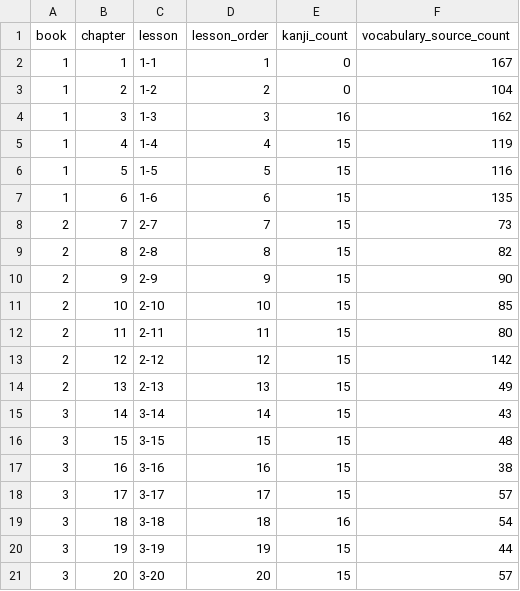
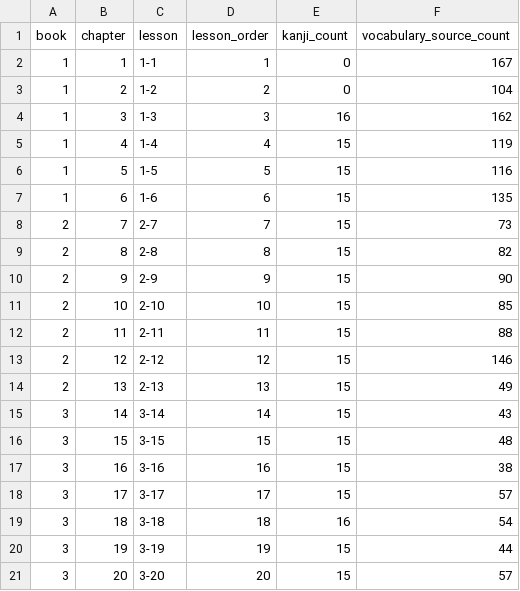
Before and after one commit to pyotrowsky/kanjipro, a CSV file: data/source/lesson_summary.csv, drawn as a sheet.

```diff
--- a/data/source/lesson_summary.csv
+++ b/data/source/lesson_summary.csv
@@ -11,4 +11,4 @@
 2,10,2-10,10,15,85
-2,11,2-11,11,15,80
-2,12,2-12,12,15,142
+2,11,2-11,11,15,88
+2,12,2-12,12,15,146
 2,13,2-13,13,15,49
```
Also changed, not shown: data/source/kanji.csv, data/source/vocabulary.csv, 3 other files.
